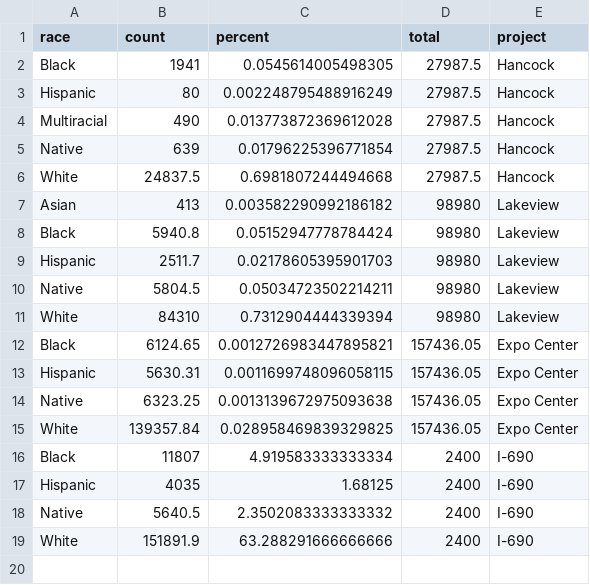
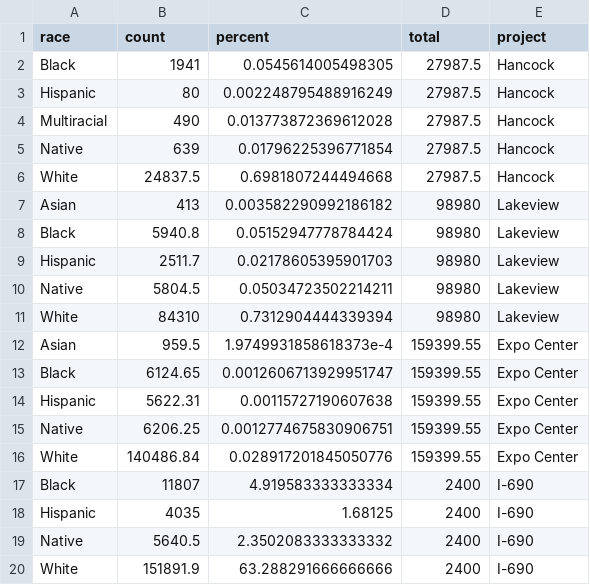
Before and after one commit to jamisoncrawford/REIS, a CSV file: Datasets/all_hours_race.csv, drawn as a sheet.

```diff
--- a/Datasets/all_hours_race.csv
+++ b/Datasets/all_hours_race.csv
@@ -11,6 +11,7 @@ Native,5804.5,0.05034723502214211,98980,Lakeview
 White,84310,0.7312904444339394,98980,Lakeview
-Black,6124.65,0.0012726983447895821,157436.05,Expo Center
-Hispanic,5630.31,0.0011699748096058115,157436.05,Expo Center
-Native,6323.25,0.0013139672975093638,157436.05,Expo Center
-White,139357.84,0.028958469839329825,157436.05,Expo Center
+Asian,959.5,1.9749931858618373e-4,159399.55,Expo Center
+Black,6124.65,0.0012606713929951747,159399.55,Expo Center
+Hispanic,5622.31,0.00115727190607638,159399.55,Expo Center
+Native,6206.25,0.0012774675830906751,159399.55,Expo Center
+White,140486.84,0.028917201845050776,159399.55,Expo Center
 Black,11807,4.919583333333334,2400,I-690
```
Also changed, not shown: Datasets/all_gross_race.csv, Datasets/all_gross_sxrc.csv, 9 other files.
